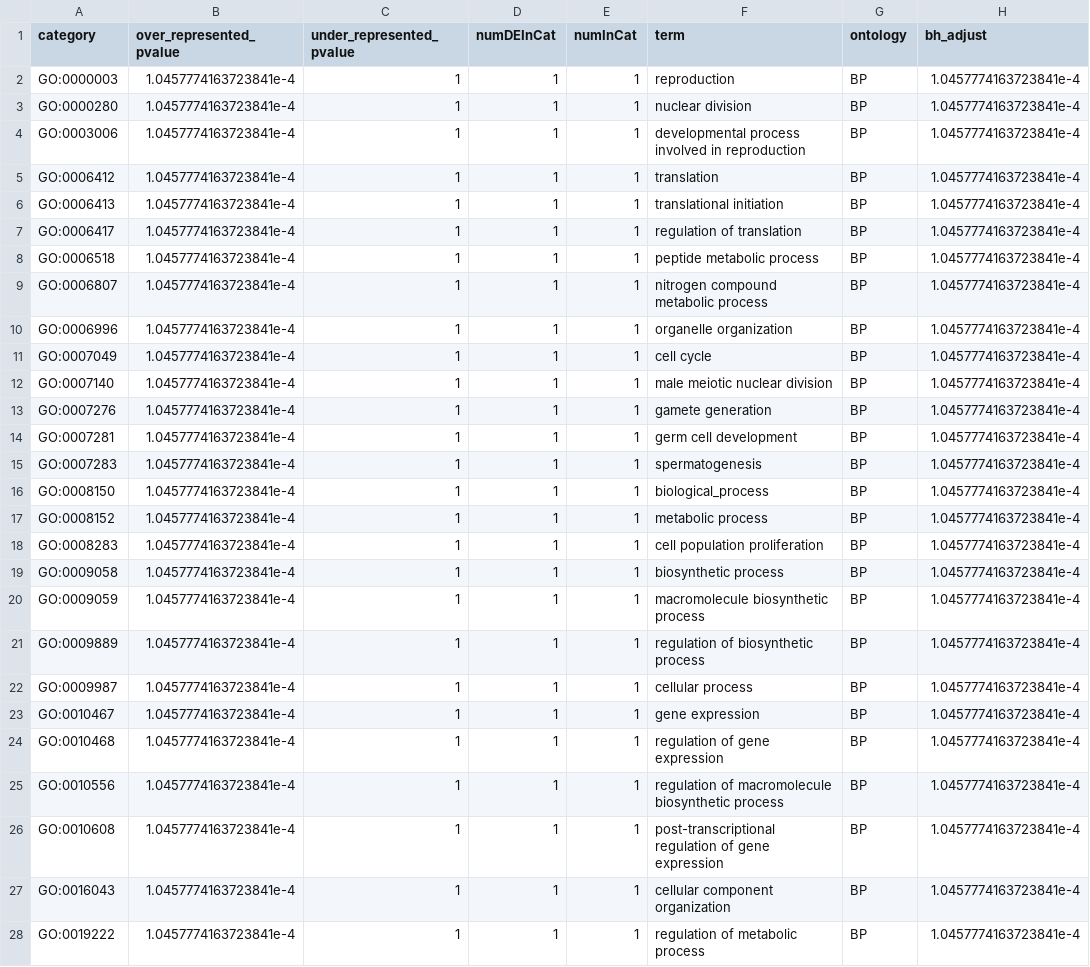
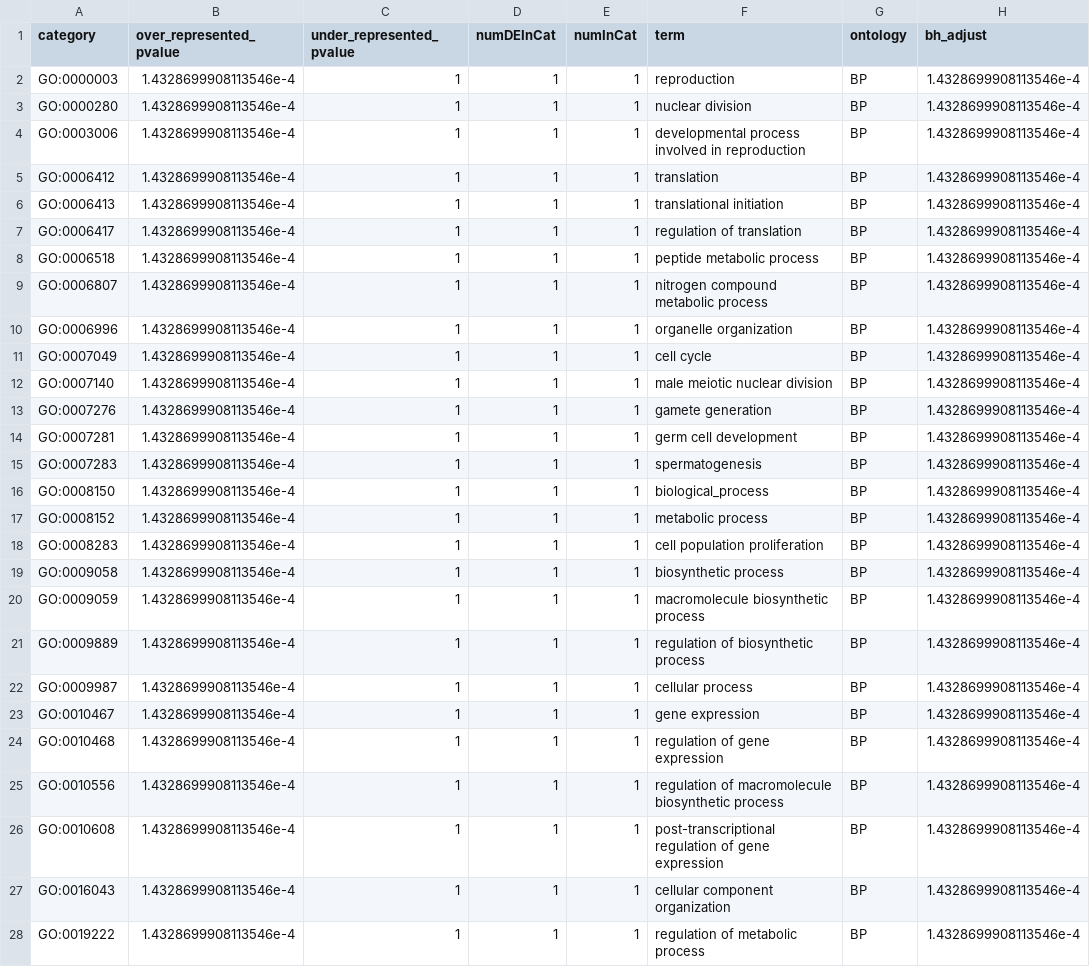
Before and after one commit to sarahtanja/coral-embryo-RNAseq, a CSV file: output/08_go/functional_enrichment_goseq_44intclust4.csv, drawn as a sheet; only a part is shown; the diff covers the shown part only.

```diff
--- a/output/08_go/functional_enrichment_goseq_44intclust4.csv
+++ b/output/08_go/functional_enrichment_goseq_44intclust4.csv
@@ -1,28 +1,28 @@
 category,over_represented_pvalue,under_represented_pvalue,numDEInCat,numInCat,term,ontology,bh_adjust
-GO:0000003,1.0457774163723841e-4,1,1,1,reproduction,BP,1.0457774163723841e-4
-GO:0000280,1.0457774163723841e-4,1,1,1,nuclear division,BP,1.0457774163723841e-4
-GO:0003006,1.0457774163723841e-4,1,1,1,developmental process involved in reproduction,BP,1.0457774163723841e-4
-GO:0006412,1.0457774163723841e-4,1,1,1,translation,BP,1.0457774163723841e-4
-GO:0006413,1.0457774163723841e-4,1,1,1,translational initiation,BP,1.0457774163723841e-4
-GO:0006417,1.0457774163723841e-4,1,1,1,regulation of translation,BP,1.0457774163723841e-4
-GO:0006518,1.0457774163723841e-4,1,1,1,peptide metabolic process,BP,1.0457774163723841e-4
-GO:0006807,1.0457774163723841e-4,1,1,1,nitrogen compound metabolic process,BP,1.0457774163723841e-4
-GO:0006996,1.0457774163723841e-4,1,1,1,organelle organization,BP,1.0457774163723841e-4
-GO:0007049,1.0457774163723841e-4,1,1,1,cell cycle,BP,1.0457774163723841e-4
-GO:0007140,1.0457774163723841e-4,1,1,1,male meiotic nuclear division,BP,1.0457774163723841e-4
-GO:0007276,1.0457774163723841e-4,1,1,1,gamete generation,BP,1.0457774163723841e-4
-GO:0007281,1.0457774163723841e-4,1,1,1,germ cell development,BP,1.0457774163723841e-4
-GO:0007283,1.0457774163723841e-4,1,1,1,spermatogenesis,BP,1.0457774163723841e-4
-GO:0008150,1.0457774163723841e-4,1,1,1,biological_process,BP,1.0457774163723841e-4
-GO:0008152,1.0457774163723841e-4,1,1,1,metabolic process,BP,1.0457774163723841e-4
-GO:0008283,1.0457774163723841e-4,1,1,1,cell population proliferation,BP,1.0457774163723841e-4
-GO:0009058,1.0457774163723841e-4,1,1,1,biosynthetic process,BP,1.0457774163723841e-4
-GO:0009059,1.0457774163723841e-4,1,1,1,macromolecule biosynthetic process,BP,1.0457774163723841e-4
-GO:0009889,1.0457774163723841e-4,1,1,1,regulation of biosynthetic process,BP,1.0457774163723841e-4
-GO:0009987,1.0457774163723841e-4,1,1,1,cellular process,BP,1.0457774163723841e-4
-GO:0010467,1.0457774163723841e-4,1,1,1,gene expression,BP,1.0457774163723841e-4
-GO:0010468,1.0457774163723841e-4,1,1,1,regulation of gene expression,BP,1.0457774163723841e-4
-GO:0010556,1.0457774163723841e-4,1,1,1,regulation of macromolecule biosynthetic process,BP,1.0457774163723841e-4
-GO:0010608,1.0457774163723841e-4,1,1,1,post-transcriptional regulation of gene expression,BP,1.0457774163723841e-4
-GO:0016043,1.0457774163723841e-4,1,1,1,cellular component organization,BP,1.0457774163723841e-4
-GO:0019222,1.0457774163723841e-4,1,1,1,regulation of metabolic process,BP,1.0457774163723841e-4
+GO:0000003,1.4328699908113546e-4,1,1,1,reproduction,BP,1.4328699908113546e-4
+GO:0000280,1.4328699908113546e-4,1,1,1,nuclear division,BP,1.4328699908113546e-4
+GO:0003006,1.4328699908113546e-4,1,1,1,developmental process involved in reproduction,BP,1.4328699908113546e-4
+GO:0006412,1.4328699908113546e-4,1,1,1,translation,BP,1.4328699908113546e-4
+GO:0006413,1.4328699908113546e-4,1,1,1,translational initiation,BP,1.4328699908113546e-4
+GO:0006417,1.4328699908113546e-4,1,1,1,regulation of translation,BP,1.4328699908113546e-4
+GO:0006518,1.4328699908113546e-4,1,1,1,peptide metabolic process,BP,1.4328699908113546e-4
+GO:0006807,1.4328699908113546e-4,1,1,1,nitrogen compound metabolic process,BP,1.4328699908113546e-4
+GO:0006996,1.4328699908113546e-4,1,1,1,organelle organization,BP,1.4328699908113546e-4
+GO:0007049,1.4328699908113546e-4,1,1,1,cell cycle,BP,1.4328699908113546e-4
+GO:0007140,1.4328699908113546e-4,1,1,1,male meiotic nuclear division,BP,1.4328699908113546e-4
+GO:0007276,1.4328699908113546e-4,1,1,1,gamete generation,BP,1.4328699908113546e-4
+GO:0007281,1.4328699908113546e-4,1,1,1,germ cell development,BP,1.4328699908113546e-4
+GO:0007283,1.4328699908113546e-4,1,1,1,spermatogenesis,BP,1.4328699908113546e-4
+GO:0008150,1.4328699908113546e-4,1,1,1,biological_process,BP,1.4328699908113546e-4
+GO:0008152,1.4328699908113546e-4,1,1,1,metabolic process,BP,1.4328699908113546e-4
+GO:0008283,1.4328699908113546e-4,1,1,1,cell population proliferation,BP,1.4328699908113546e-4
+GO:0009058,1.4328699908113546e-4,1,1,1,biosynthetic process,BP,1.4328699908113546e-4
+GO:0009059,1.4328699908113546e-4,1,1,1,macromolecule biosynthetic process,BP,1.4328699908113546e-4
+GO:0009889,1.4328699908113546e-4,1,1,1,regulation of biosynthetic process,BP,1.4328699908113546e-4
+GO:0009987,1.4328699908113546e-4,1,1,1,cellular process,BP,1.4328699908113546e-4
+GO:0010467,1.4328699908113546e-4,1,1,1,gene expression,BP,1.4328699908113546e-4
+GO:0010468,1.4328699908113546e-4,1,1,1,regulation of gene expression,BP,1.4328699908113546e-4
+GO:0010556,1.4328699908113546e-4,1,1,1,regulation of macromolecule biosynthetic process,BP,1.4328699908113546e-4
+GO:0010608,1.4328699908113546e-4,1,1,1,post-transcriptional regulation of gene expression,BP,1.4328699908113546e-4
+GO:0016043,1.4328699908113546e-4,1,1,1,cellular component organization,BP,1.4328699908113546e-4
+GO:0019222,1.4328699908113546e-4,1,1,1,regulation of metabolic process,BP,1.4328699908113546e-4
```
Also changed, not shown: 104 edited cells elsewhere in this file, output/08_go/functional_enrichment_goseq_44int.csv, output/08_go/functional_enrichment_goseq_44intclust1.csv, 2 other files.
